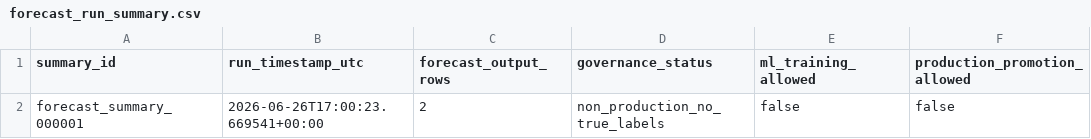
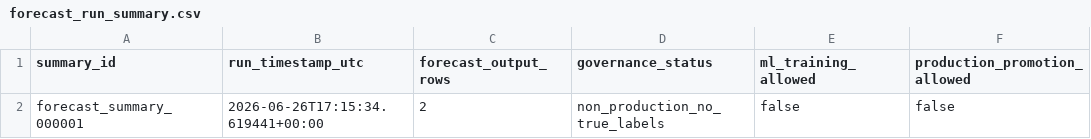
Before and after one commit to Jose3838/AI-RPCT, a CSV file: data/forecast_run_summary.csv, drawn as a sheet.

```diff
--- a/data/forecast_run_summary.csv
+++ b/data/forecast_run_summary.csv
@@ -1,2 +1,2 @@
 summary_id,run_timestamp_utc,forecast_output_rows,governance_status,ml_training_allowed,production_promotion_allowed
-forecast_summary_000001,2026-06-26T17:00:23.669541+00:00,2,non_production_no_true_labels,false,false
+forecast_summary_000001,2026-06-26T17:15:34.619441+00:00,2,non_production_no_true_labels,false,false
```
Also changed, not shown: data/data_asset_registry.csv, data/decision_history.csv, 16 other files.
